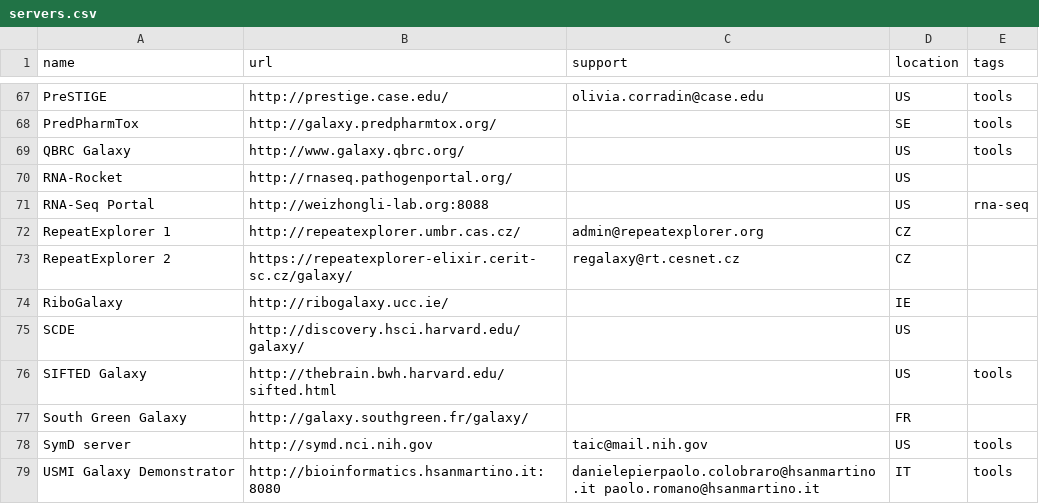
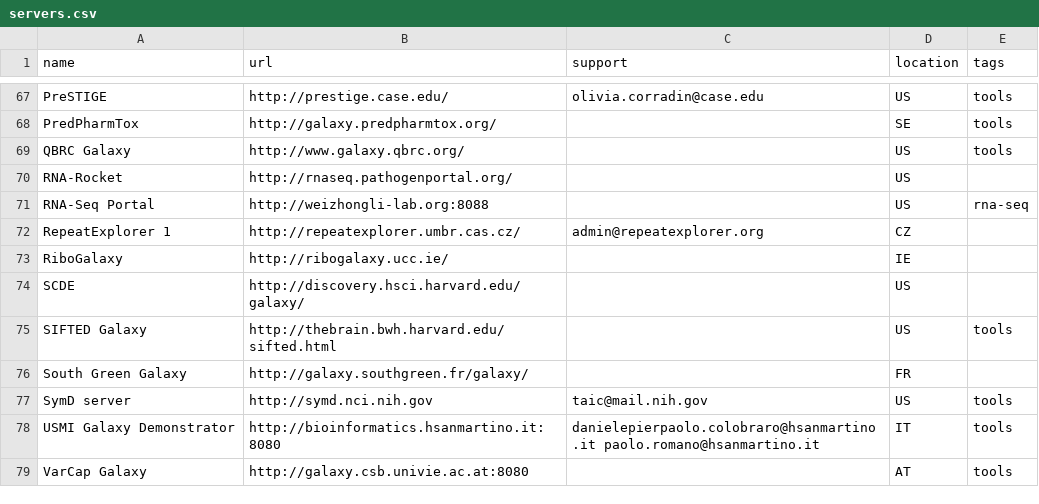
Before and after one commit to martenson/public-galaxy-servers, a CSV file: servers.csv, drawn as a sheet; only a part is shown, gaps mark what is left out; the shorter side is filled out with more unchanged rows; the diff names each change by its address in the sheet, - before the commit and + after, or states it on an @@ line.

Commit message:
not public

```diff
--- a/servers.csv
+++ b/servers.csv
-row 73: RepeatExplorer 2 | https://repeatexplorer-elixir.cerit-sc.cz/galaxy/ | regalaxy@rt.cesnet.cz | CZ
```
